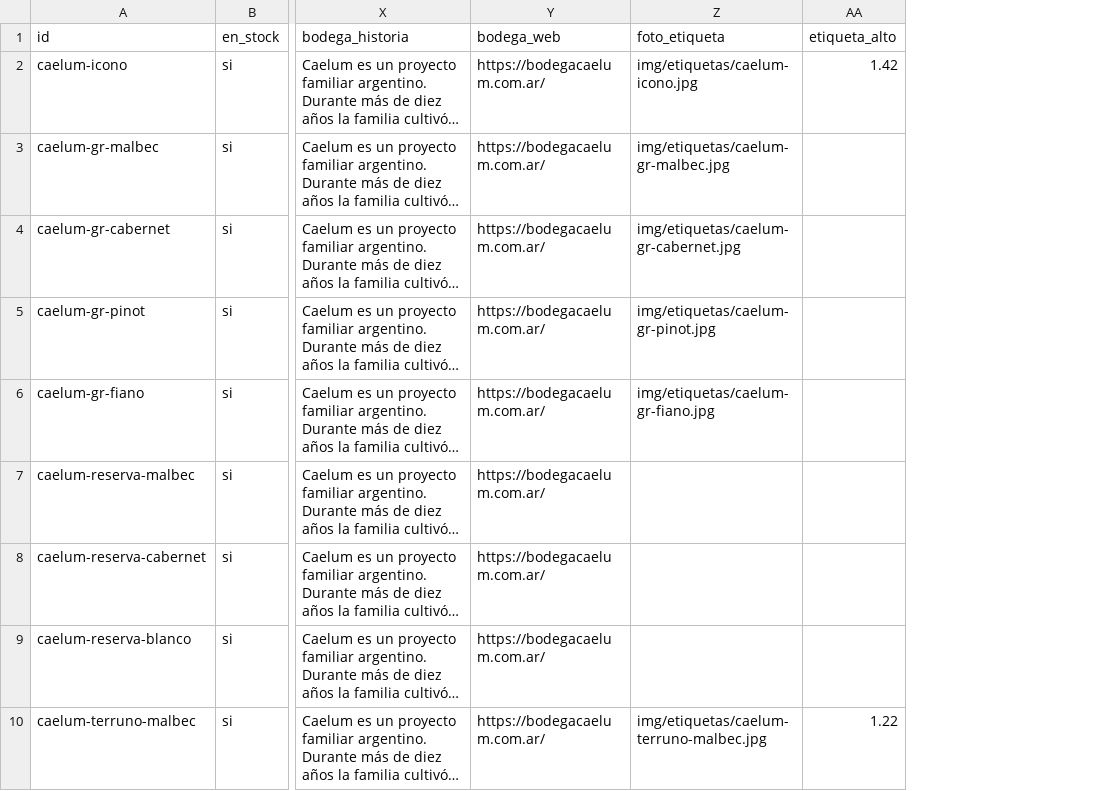
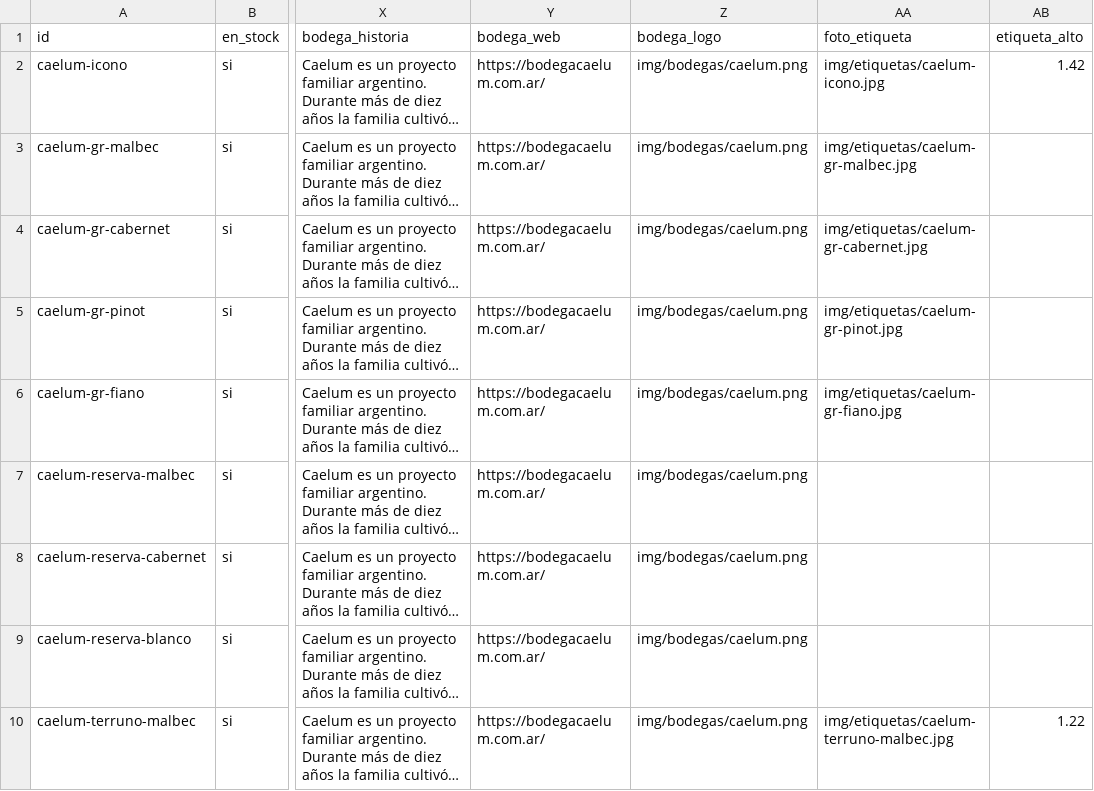
Before and after one commit to tomashernandezar/catalogo-vinos, a CSV file: data/vinos.csv, drawn as a sheet; only a part is shown, gaps mark what is left out; long unchanged cells end in …; the diff names each change by its address in the sheet, - before the commit and + after, or states it on an @@ line.

```diff
--- a/data/vinos.csv
+++ b/data/vinos.csv
+column Z (bodega_logo), rows 2-10: all img/bodegas/caelum.png
```
Also changed, not shown: 4 other files.
